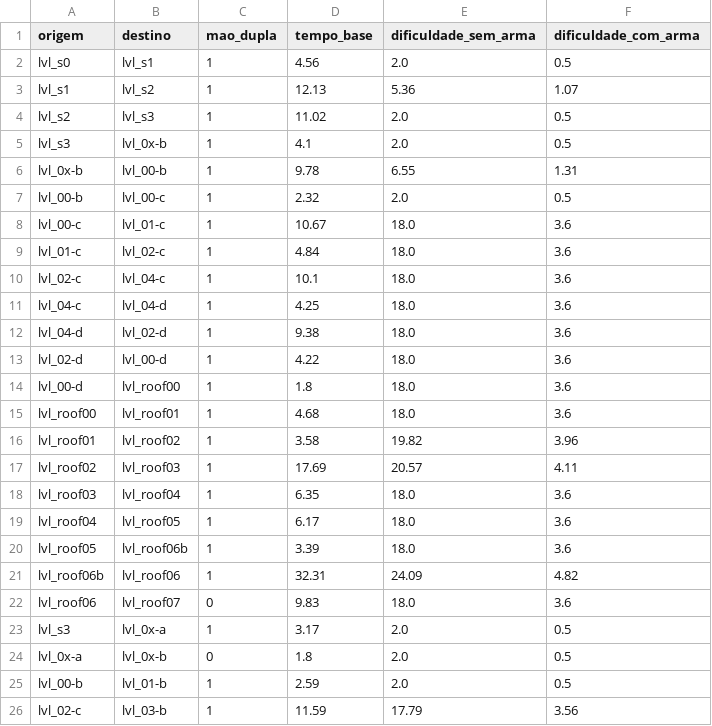
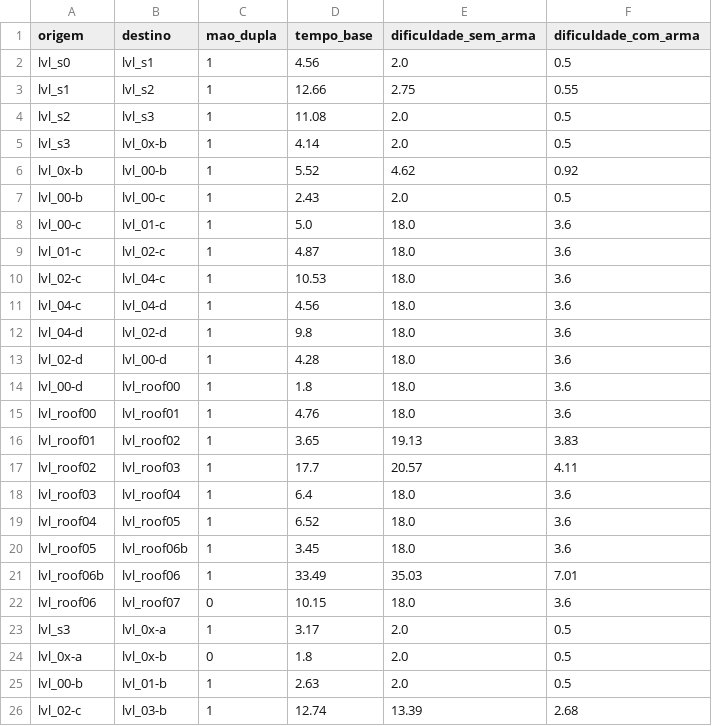
Before and after one commit to KairoHenrique/StratGraph, a CSV file: datasets/celeste/3_celestial_resort/arestas.csv, drawn as a sheet; only a part is shown; the diff covers the shown part only.

```diff
--- a/datasets/celeste/3_celestial_resort/arestas.csv
+++ b/datasets/celeste/3_celestial_resort/arestas.csv
@@ -2,25 +2,25 @@ origem,destino,mao_dupla,tempo_base,dificuldade_sem_arma,dificuldade_com_arma
 lvl_s0,lvl_s1,1,4.56,2.0,0.5
-lvl_s1,lvl_s2,1,12.13,5.36,1.07
-lvl_s2,lvl_s3,1,11.02,2.0,0.5
-lvl_s3,lvl_0x-b,1,4.1,2.0,0.5
-lvl_0x-b,lvl_00-b,1,9.78,6.55,1.31
-lvl_00-b,lvl_00-c,1,2.32,2.0,0.5
-lvl_00-c,lvl_01-c,1,10.67,18.0,3.6
-lvl_01-c,lvl_02-c,1,4.84,18.0,3.6
-lvl_02-c,lvl_04-c,1,10.1,18.0,3.6
-lvl_04-c,lvl_04-d,1,4.25,18.0,3.6
-lvl_04-d,lvl_02-d,1,9.38,18.0,3.6
-lvl_02-d,lvl_00-d,1,4.22,18.0,3.6
+lvl_s1,lvl_s2,1,12.66,2.75,0.55
+lvl_s2,lvl_s3,1,11.08,2.0,0.5
+lvl_s3,lvl_0x-b,1,4.14,2.0,0.5
+lvl_0x-b,lvl_00-b,1,5.52,4.62,0.92
+lvl_00-b,lvl_00-c,1,2.43,2.0,0.5
+lvl_00-c,lvl_01-c,1,5.0,18.0,3.6
+lvl_01-c,lvl_02-c,1,4.87,18.0,3.6
+lvl_02-c,lvl_04-c,1,10.53,18.0,3.6
+lvl_04-c,lvl_04-d,1,4.56,18.0,3.6
+lvl_04-d,lvl_02-d,1,9.8,18.0,3.6
+lvl_02-d,lvl_00-d,1,4.28,18.0,3.6
 lvl_00-d,lvl_roof00,1,1.8,18.0,3.6
-lvl_roof00,lvl_roof01,1,4.68,18.0,3.6
-lvl_roof01,lvl_roof02,1,3.58,19.82,3.96
-lvl_roof02,lvl_roof03,1,17.69,20.57,4.11
-lvl_roof03,lvl_roof04,1,6.35,18.0,3.6
-lvl_roof04,lvl_roof05,1,6.17,18.0,3.6
-lvl_roof05,lvl_roof06b,1,3.39,18.0,3.6
-lvl_roof06b,lvl_roof06,1,32.31,24.09,4.82
-lvl_roof06,lvl_roof07,0,9.83,18.0,3.6
+lvl_roof00,lvl_roof01,1,4.76,18.0,3.6
+lvl_roof01,lvl_roof02,1,3.65,19.13,3.83
+lvl_roof02,lvl_roof03,1,17.7,20.57,4.11
+lvl_roof03,lvl_roof04,1,6.4,18.0,3.6
+lvl_roof04,lvl_roof05,1,6.52,18.0,3.6
+lvl_roof05,lvl_roof06b,1,3.45,18.0,3.6
+lvl_roof06b,lvl_roof06,1,33.49,35.03,7.01
+lvl_roof06,lvl_roof07,0,10.15,18.0,3.6
 lvl_s3,lvl_0x-a,1,3.17,2.0,0.5
 lvl_0x-a,lvl_0x-b,0,1.8,2.0,0.5
-lvl_00-b,lvl_01-b,1,2.59,2.0,0.5
-lvl_02-c,lvl_03-b,1,11.59,17.79,3.56
+lvl_00-b,lvl_01-b,1,2.63,2.0,0.5
+lvl_02-c,lvl_03-b,1,12.74,13.39,2.68
```
Also changed, not shown: 75 edited cells elsewhere in this file, datasets/celeste/1_forsaken_city/arestas.csv, datasets/celeste/4_golden_ridge/arestas.csv, 15 other files.
